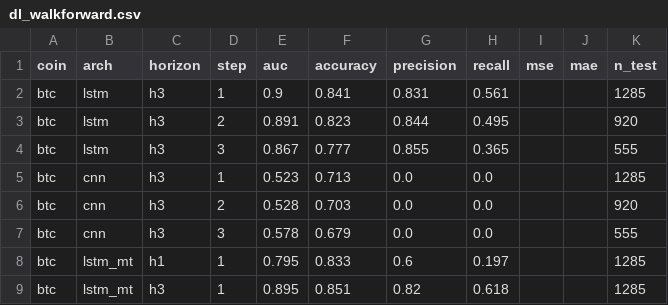
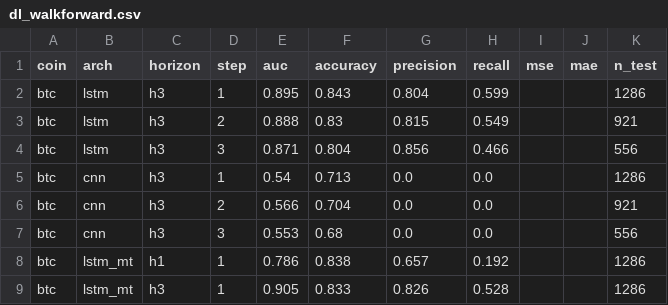
Before and after one commit to Taylanozveren/Ai_Project_Chatbot_Fintech, a CSV file: dl/reports/dl_walkforward.csv, drawn as a sheet; only a part is shown; the diff covers the shown part only.

```diff
--- a/dl/reports/dl_walkforward.csv
+++ b/dl/reports/dl_walkforward.csv
@@ -1,9 +1,9 @@
 coin,arch,horizon,step,auc,accuracy,precision,recall,mse,mae,n_test
-btc,lstm,h3,1,0.9,0.841,0.831,0.561,,,1285
-btc,lstm,h3,2,0.891,0.823,0.844,0.495,,,920
-btc,lstm,h3,3,0.867,0.777,0.855,0.365,,,555
-btc,cnn,h3,1,0.523,0.713,0.0,0.0,,,1285
-btc,cnn,h3,2,0.528,0.703,0.0,0.0,,,920
-btc,cnn,h3,3,0.578,0.679,0.0,0.0,,,555
-btc,lstm_mt,h1,1,0.795,0.833,0.6,0.197,,,1285
-btc,lstm_mt,h3,1,0.895,0.851,0.82,0.618,,,1285
+btc,lstm,h3,1,0.895,0.843,0.804,0.599,,,1286
+btc,lstm,h3,2,0.888,0.83,0.815,0.549,,,921
+btc,lstm,h3,3,0.871,0.804,0.856,0.466,,,556
+btc,cnn,h3,1,0.54,0.713,0.0,0.0,,,1286
+btc,cnn,h3,2,0.566,0.704,0.0,0.0,,,921
+btc,cnn,h3,3,0.553,0.68,0.0,0.0,,,556
+btc,lstm_mt,h1,1,0.786,0.838,0.657,0.192,,,1286
+btc,lstm_mt,h3,1,0.905,0.833,0.826,0.528,,,1286
```
Also changed, not shown: 138 edited cells elsewhere in this file, data/processed/merged_btc.csv, data/processed/merged_eth.csv, 42 other files.
